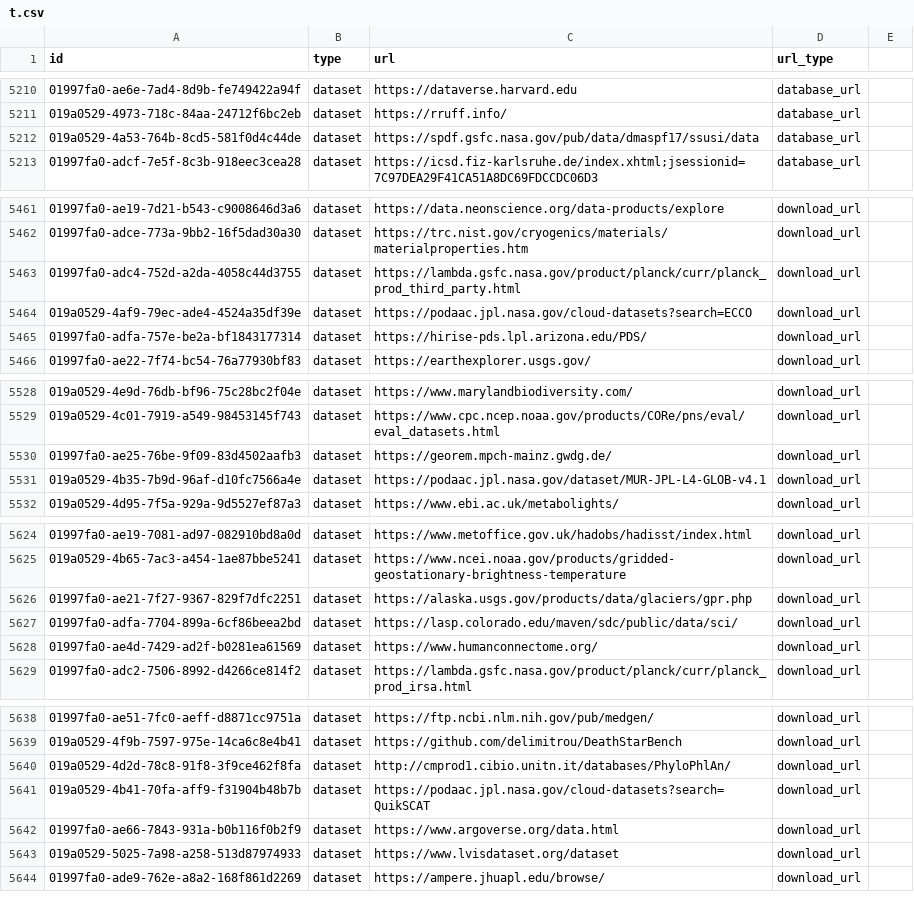
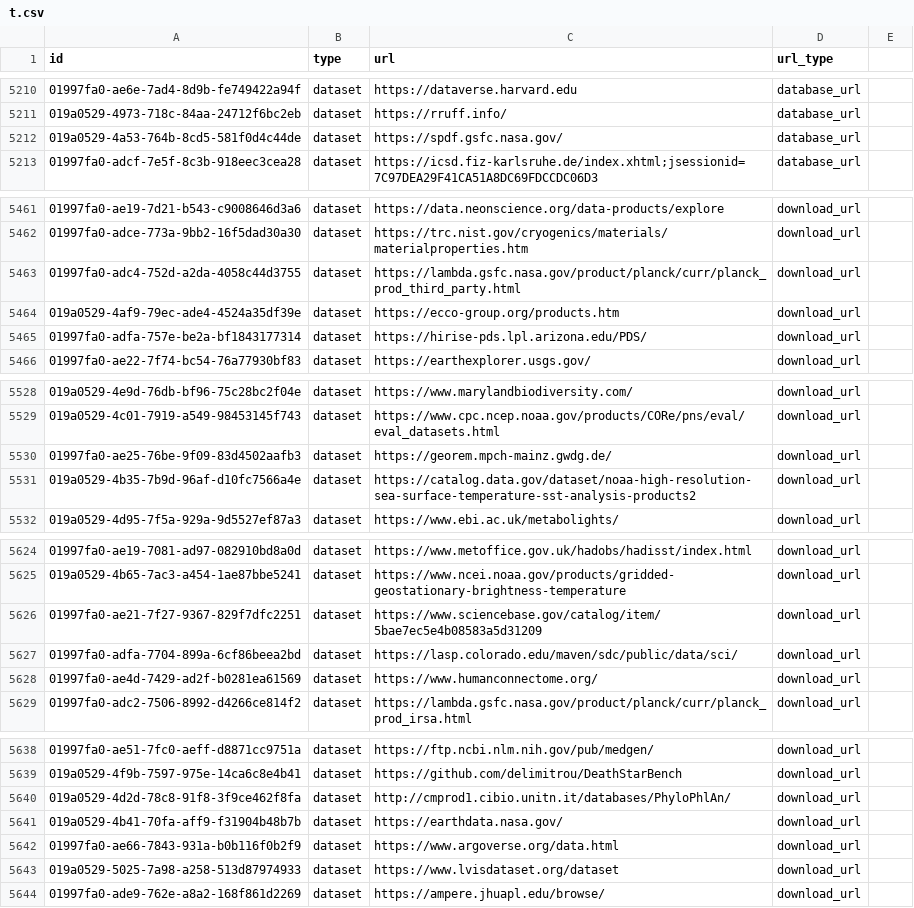
Before and after one commit to AstrayChao/mydata-sync-4, a CSV file: t.csv, drawn as a sheet; only a part is shown, gaps mark what is left out; the diff covers the shown part only.

```diff
--- a/t.csv
+++ b/t.csv
@@ -5211,3 +5211,3 @@ id,type,url,url_type
 019a0529-4973-718c-84aa-24712f6bc2eb,dataset,https://rruff.info/,database_url
-019a0529-4a53-764b-8cd5-581f0d4c44de,dataset,https://spdf.gsfc.nasa.gov/pub/data/dmaspf17/ssusi/data,database_url
+019a0529-4a53-764b-8cd5-581f0d4c44de,dataset,https://spdf.gsfc.nasa.gov/,database_url
 01997fa0-adcf-7e5f-8c3b-918eec3cea28,dataset,https://icsd.fiz-karlsruhe.de/index.xhtml;jsessionid=7C97DEA29F41CA51A8DC69FDCCDC06D3,database_url
@@ -5463,3 +5463,3 @@ id,type,url,url_type
 01997fa0-adc4-752d-a2da-4058c44d3755,dataset,https://lambda.gsfc.nasa.gov/product/planck/curr/planck_prod_third_party.html,download_url
-019a0529-4af9-79ec-ade4-4524a35df39e,dataset,https://podaac.jpl.nasa.gov/cloud-datasets?search=ECCO,download_url
+019a0529-4af9-79ec-ade4-4524a35df39e,dataset,https://ecco-group.org/products.htm,download_url
 01997fa0-adfa-757e-be2a-bf1843177314,dataset,https://hirise-pds.lpl.arizona.edu/PDS/,download_url
@@ -5530,3 +5530,3 @@ id,type,url,url_type
 01997fa0-ae25-76be-9f09-83d4502aafb3,dataset,https://georem.mpch-mainz.gwdg.de/,download_url
-019a0529-4b35-7b9d-96af-d10fc7566a4e,dataset,https://podaac.jpl.nasa.gov/dataset/MUR-JPL-L4-GLOB-v4.1,download_url
+019a0529-4b35-7b9d-96af-d10fc7566a4e,dataset,https://catalog.data.gov/dataset/noaa-high-resolution-sea-surface-temperature-sst-analysis-products2,download_url
 019a0529-4d95-7f5a-929a-9d5527ef87a3,dataset,https://www.ebi.ac.uk/metabolights/,download_url
@@ -5625,3 +5625,3 @@ id,type,url,url_type
 019a0529-4b65-7ac3-a454-1ae87bbe5241,dataset,https://www.ncei.noaa.gov/products/gridded-geostationary-brightness-temperature,download_url
-01997fa0-ae21-7f27-9367-829f7dfc2251,dataset,https://alaska.usgs.gov/products/data/glaciers/gpr.php,download_url
+01997fa0-ae21-7f27-9367-829f7dfc2251,dataset,https://www.sciencebase.gov/catalog/item/5bae7ec5e4b08583a5d31209,download_url
 01997fa0-adfa-7704-899a-6cf86beea2bd,dataset,https://lasp.colorado.edu/maven/sdc/public/data/sci/,download_url
@@ -5640,3 +5640,3 @@ id,type,url,url_type
 019a0529-4d2d-78c8-91f8-3f9ce462f8fa,dataset,http://cmprod1.cibio.unitn.it/databases/PhyloPhlAn/,download_url
-019a0529-4b41-70fa-aff9-f31904b48b7b,dataset,https://podaac.jpl.nasa.gov/cloud-datasets?search=QuikSCAT,download_url
+019a0529-4b41-70fa-aff9-f31904b48b7b,dataset,https://earthdata.nasa.gov/,download_url
 01997fa0-ae66-7843-931a-b0b116f0b2f9,dataset,https://www.argoverse.org/data.html,download_url
```
Also changed, not shown: 7 edited cells elsewhere in this file.
